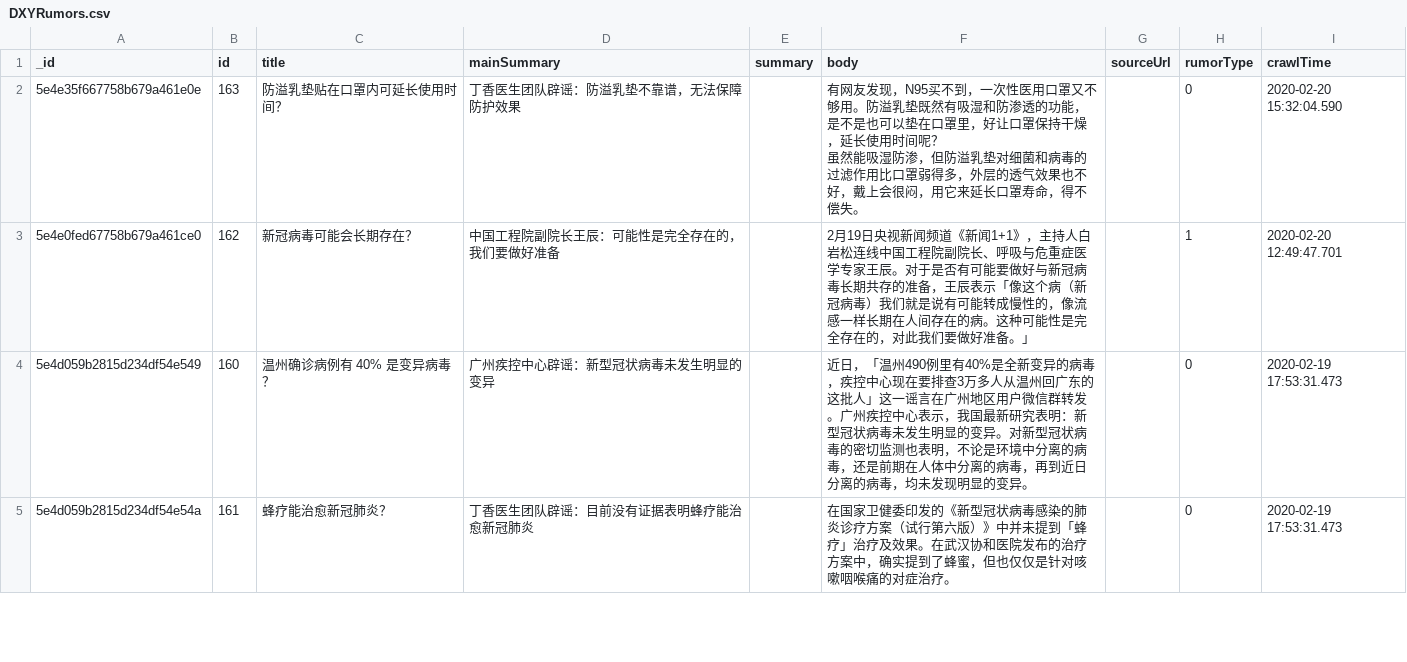
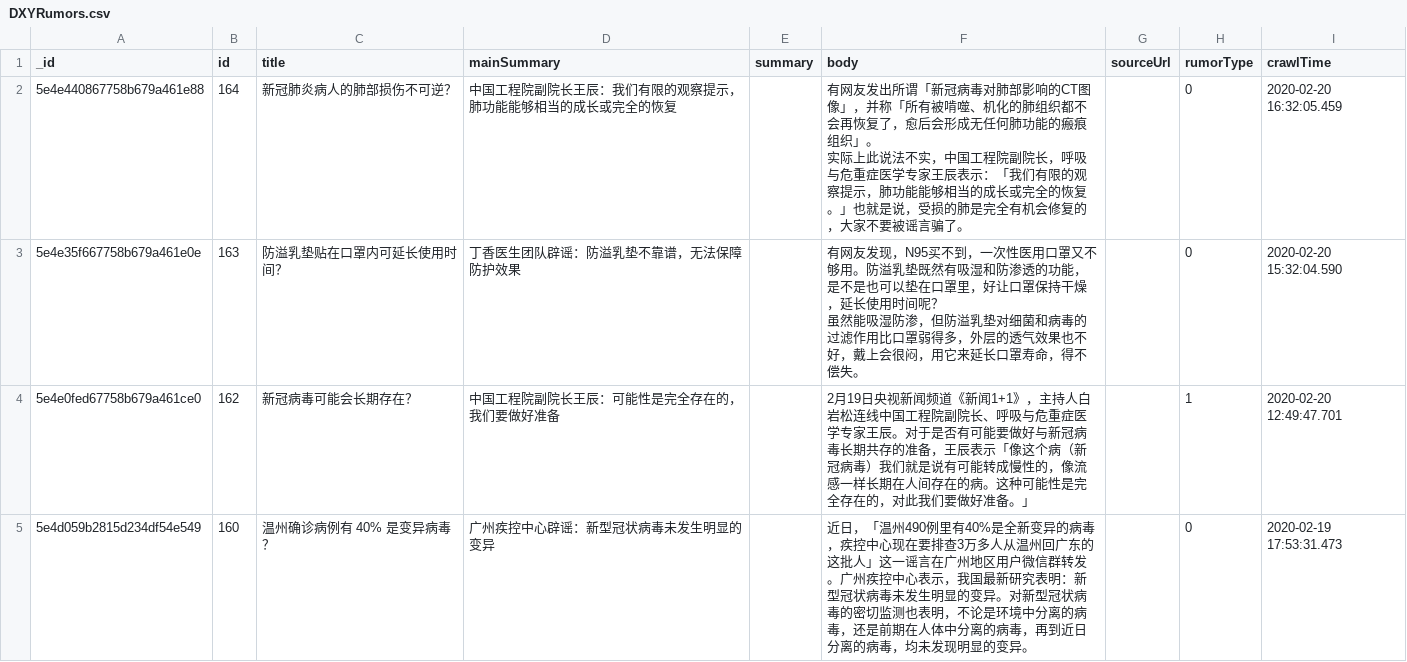
Before and after one commit to BlankerL/DXY-COVID-19-Data, a CSV file: csv/DXYRumors.csv, drawn as a sheet; only a part is shown; the shorter side is filled out with more unchanged rows.

```diff
--- a/csv/DXYRumors.csv
+++ b/csv/DXYRumors.csv
@@ -1,2 +1,5 @@
 _id,id,title,mainSummary,summary,body,sourceUrl,rumorType,crawlTime
+5e4e440867758b679a461e88,164,新冠肺炎病人的肺部损伤不可逆？,中国工程院副院长王辰：我们有限的观察提示，肺功能能够相当的成长或完全的恢复,,"有网友发出所谓「新冠病毒对肺部影响的CT图像」，并称「所有被啃噬、机化的肺组织都不会再恢复了，愈后会形成无任何肺功能的瘢痕组织」。
+
+实际上此说法不实，中国工程院副院长，呼吸与危重症医学专家王辰表示：「我们有限的观察提示，肺功能能够相当的成长或完全的恢复。」也就是说，受损的肺是完全有机会修复的，大家不要被谣言骗了。",,0,2020-02-20 16:32:05.459
 5e4e35f667758b679a461e0e,163,防溢乳垫贴在口罩内可延长使用时间？,丁香医生团队辟谣：防溢乳垫不靠谱，无法保障防护效果,,"有网友发现，N95买不到，一次性医用口罩又不够用。防溢乳垫既然有吸湿和防渗透的功能，是不是也可以垫在口罩里，好让口罩保持干燥，延长使用时间呢？
```
Also changed, not shown: 3 other files.
